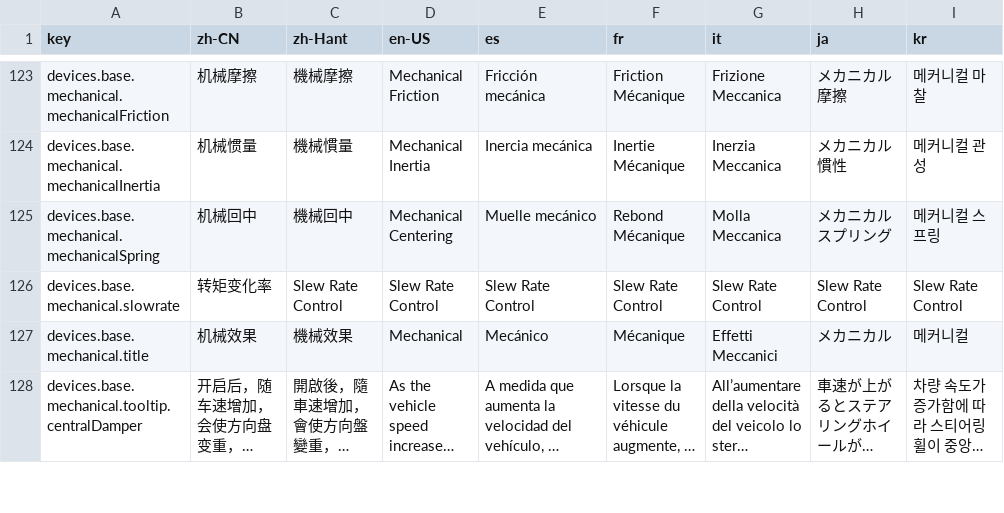
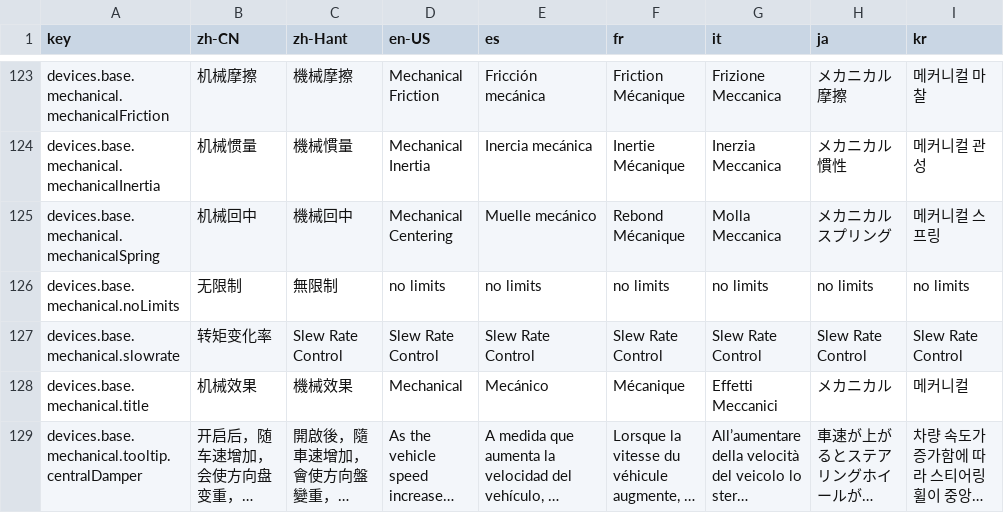
Before and after one commit to he1237596/lang-tool, a CSV file: src/output/translations.csv, drawn as a sheet; only a part is shown, gaps mark what is left out; long unchanged cells end in …; the diff covers the shown part only; the diff names each change by its address in the sheet, - before the commit and + after, or states it on an @@ line.

```diff
--- a/src/output/translations.csv
+++ b/src/output/translations.csv
+row 126: devices.base.mechanical.noLimits | 无限制 | 無限制 | no limits | no limits | no limits | no limits | no limits | no limits
```
Also changed, not shown: 11 added rows and 38 edited cells elsewhere in this file, 14 other files.
